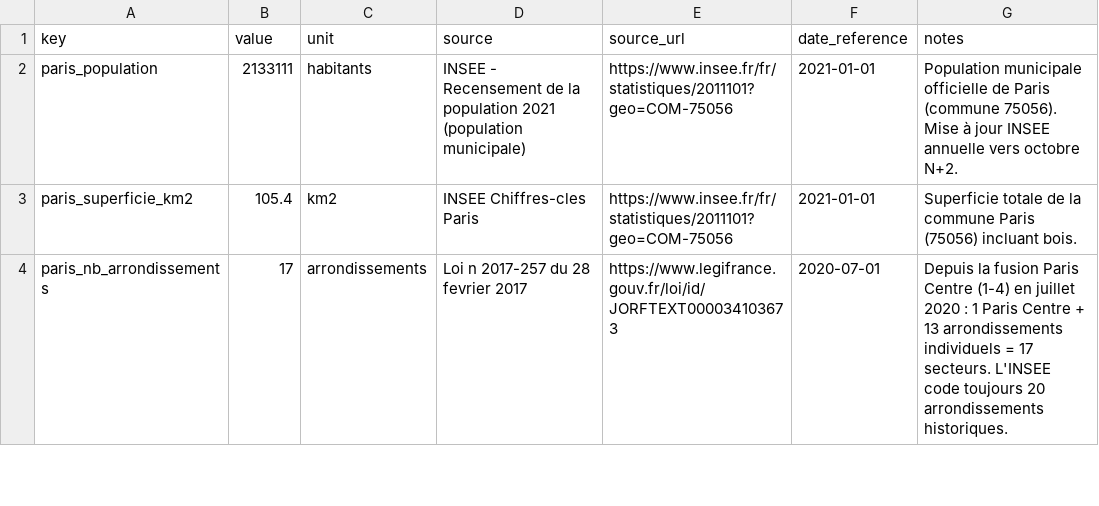
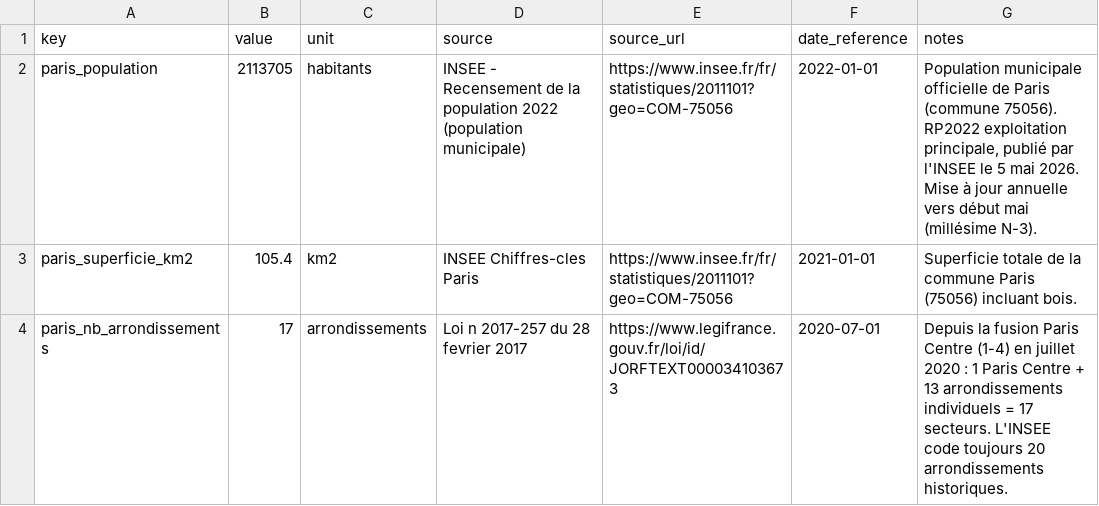
Before and after one commit to Nuttux/open-public-data, a CSV file: pipeline/seeds/seed_city_constants.csv, drawn as a sheet; only a part is shown.

```diff
--- a/pipeline/seeds/seed_city_constants.csv
+++ b/pipeline/seeds/seed_city_constants.csv
@@ -1,3 +1,3 @@
 key,value,unit,source,source_url,date_reference,notes
-paris_population,2133111,habitants,INSEE - Recensement de la population 2021 (population municipale),https://www.insee.fr/fr/statistiques/2011101?geo=COM-75056,2021-01-01,"Population municipale officielle de Paris (commune 75056). Mise à jour INSEE annuelle vers octobre N+2."
+paris_population,2113705,habitants,INSEE - Recensement de la population 2022 (population municipale),https://www.insee.fr/fr/statistiques/2011101?geo=COM-75056,2022-01-01,"Population municipale officielle de Paris (commune 75056). RP2022 exploitation principale, publié par l'INSEE le 5 mai 2026. Mise à jour annuelle vers début mai (millésime N-3)."
 paris_superficie_km2,105.4,km2,INSEE Chiffres-cles Paris,https://www.insee.fr/fr/statistiques/2011101?geo=COM-75056,2021-01-01,"Superficie totale de la commune Paris (75056) incluant bois."
```
Also changed, not shown: 6 other files.
